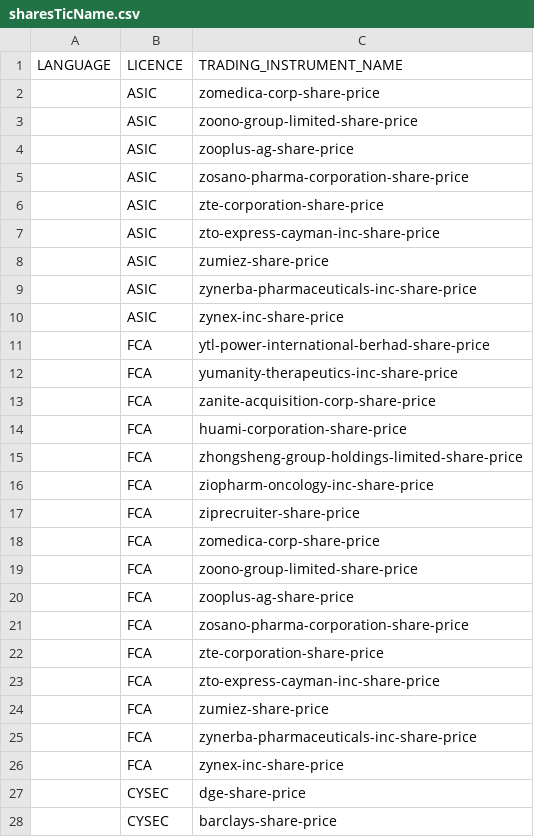
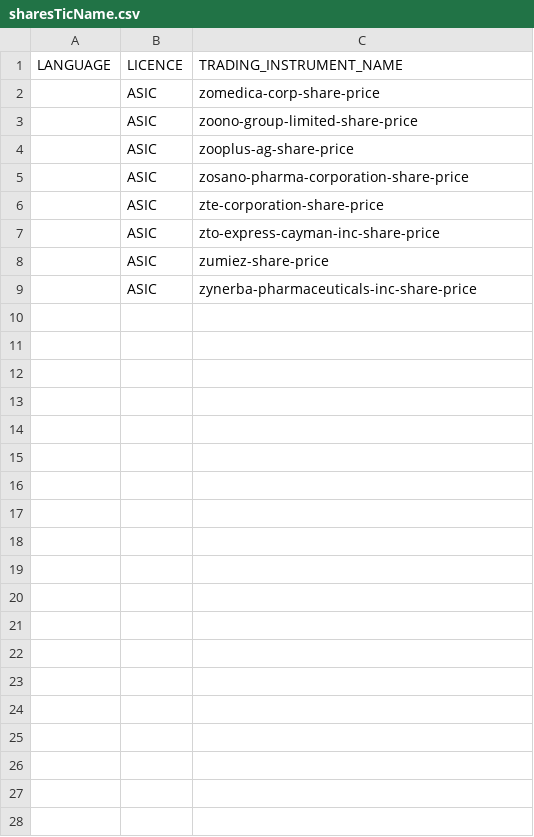
Before and after one commit to IFil66/Autotesting, a CSV file: RegistrationOfCapital/data/tradingInstrumentCards/csvFiles/sharesTicName.csv, drawn as a sheet; only a part is shown; the diff covers the shown part only.

Commit message:
commit update trading instrument cards tests in Shares

```diff
--- a/RegistrationOfCapital/data/tradingInstrumentCards/csvFiles/sharesTicName.csv
+++ b/RegistrationOfCapital/data/tradingInstrumentCards/csvFiles/sharesTicName.csv
@@ -9,20 +9 @@ LANGUAGE, LICENCE, TRADING_INSTRUMENT_NAME
 "", ASIC, zynerba-pharmaceuticals-inc-share-price
-"", ASIC, zynex-inc-share-price
-"", FCA, ytl-power-international-berhad-share-price
-"", FCA, yumanity-therapeutics-inc-share-price
-"", FCA, zanite-acquisition-corp-share-price
-"", FCA, huami-corporation-share-price
-"", FCA, zhongsheng-group-holdings-limited-share-price
-"", FCA, ziopharm-oncology-inc-share-price
-"", FCA, ziprecruiter-share-price
-"", FCA, zomedica-corp-share-price
-"", FCA, zoono-group-limited-share-price
-"", FCA, zooplus-ag-share-price
-"", FCA, zosano-pharma-corporation-share-price
-"", FCA, zte-corporation-share-price
-"", FCA, zto-express-cayman-inc-share-price
-"", FCA, zumiez-share-price
-"", FCA, zynerba-pharmaceuticals-inc-share-price
-"", FCA, zynex-inc-share-price
-"", CYSEC, dge-share-price
-"", CYSEC, barclays-share-price
```
Also changed, not shown: 73 removed rows elsewhere in this file, 1 other file.
